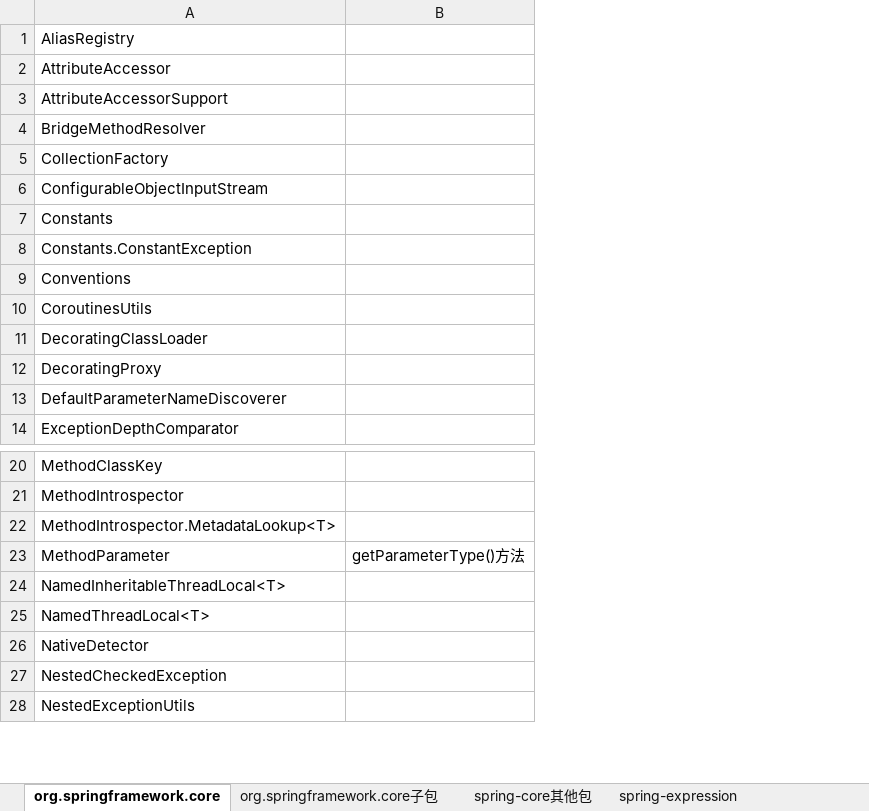
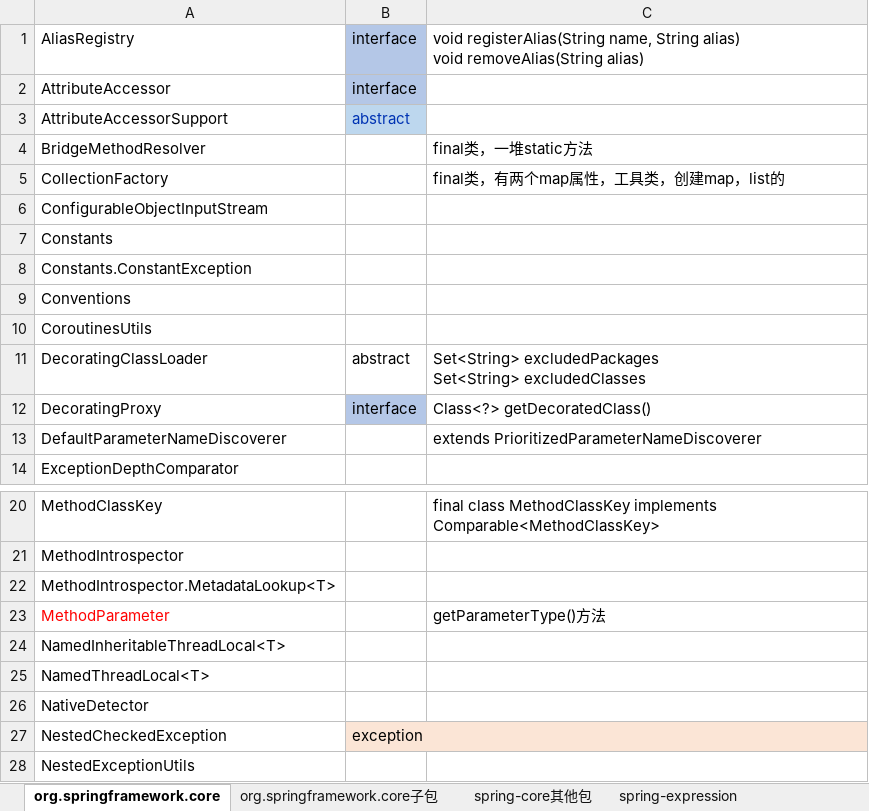
Before and after one commit to wdidada126/langnote, an Excel workbook: java/spring/org.springframework.core.xlsx, sheet org.springframework.core, drawn as a sheet; only a part is shown, gaps mark what is left out; values as stored, in another font and other column widths than the file's, no borders; removed rows and columns are numbered as before the commit, all else as after; ↵ is a line break in a cell; the diff names each change by its address in the sheet, - before the commit and + after, or states it on an @@ line.

```diff
--- a/java/spring/org.springframework.core.xlsx (sheet org.springframework.core)
+++ b/java/spring/org.springframework.core.xlsx (sheet org.springframework.core)
-column B, row 23: getParameterType()方法
+column B, rows 1-12: interface | interface | abstract |  |  |  |  |  |  |  | abstract | interface; row 27: exception
+column C, rows 1-13: void registerAlias(String name, String alias) ↵ void removeAlias(String alias) |  |  | final类，一堆static方法 | final类，有两个map属性，工具类，创建map，list的 |  |  |  |  |  | Set<String> excludedPackages ↵ Set<String> excludedClasses | Class<?> getDecoratedClass() | extends PrioritizedParameterNameDiscoverer; rows 20-23: final class MethodClassKey implements Comparable<MethodClassKey> |  |  | getParameterType()方法
-A23 text colour: black
+A23 text colour: #FF0000
```
Also changed, not shown: sheet org.springframework.core子包, 9 other files.
